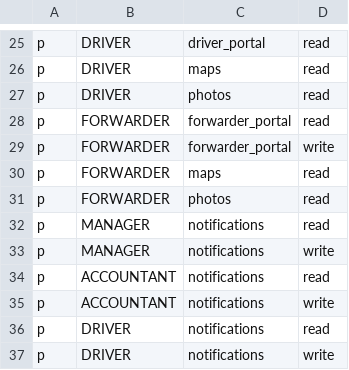
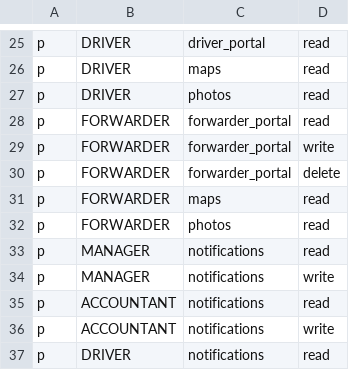
Before and after one commit to 4rankng/nepocorp, a CSV file: backend/src/casbin/policy.csv, drawn as a sheet; only a part is shown, gaps mark what is left out; the shorter side is filled out with more unchanged rows.

Commit message:
feat: add FORWARDER role, E2E test suite (14 suites), and forwarder portal
Backend:
- Add FORWARDER role to Casbin policy (forwarder_portal CRUD)
- Fix forwarder routes: parse tripId from URL params for container creation
- Add giaonhan demo account to seed

Frontend:
- Refactor UserForm with IconInput component, validation, two-column layout
- Add FORWARDER role pill styling and avatar colors
- Add forwarder portal pages (trip list, trip detail with container/expense forms)
- Role-based sidebar and route guards for FORWARDER

E2E Tests (e2e/):
- 14 Playwright Python test suites covering all flow docs (00-13)
- Shared framework: helpers.py (ApiClient, NepoTestContext, TestResults)
- Runner: run_all.sh with port checks and JSON result aggregation
- Suites: auth, trip lifecycle, trip list, dashboard, debt, profit,
  penalties, fleet, customers, config, system admin, driver portal,
  vendor expenses, forwarder portal
- Makefile: `make e2etest` target added

```diff
--- a/backend/src/casbin/policy.csv
+++ b/backend/src/casbin/policy.csv
@@ -29,2 +29,3 @@ p, FORWARDER, forwarder_portal, read
 p, FORWARDER, forwarder_portal, write
+p, FORWARDER, forwarder_portal, delete
 p, FORWARDER, maps, read
```
Also changed, not shown: 28 other files.
